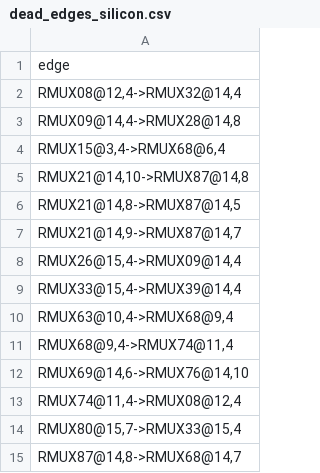
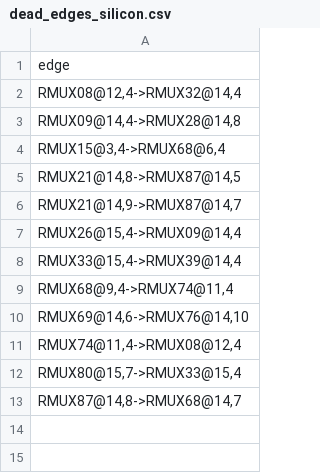
Before and after one commit to bbenchoff/AGaMEMnon, a CSV file: agamemnon/chipdb/dead_edges_silicon.csv, drawn as a sheet; the diff names each change by its address in the sheet, - before the commit and + after, or states it on an @@ line.

Commit message:
Un-gate two board-verified conducting edges; reframe conduction docs
The catalogued silicon-dead edges are a congestion-context characterization
artifact, not intrinsic per-edge silicon death. Board-proven for 2 of 14: they
conduct in vendor-native, our-natural, and forced-through-the-exact-pip builds,
and our bitgen encodes them byte-exact. Remove those two edges
(RMUX21@14,10->RMUX87@14,8, RMUX63@10,4->RMUX68@9,4) from dead_edges_silicon.csv
so the router admits them via the positive conduction evidence already present
(ff2/harvest/corpus). The gate mechanism -- negative evidence has absolute
precedence over positive attribution -- is unchanged; only the data was
corrected. The twelve unverified edges stay conservatively blocked, labelled
unverified rather than proven-dead.

Docs reconciled to the reframe (STATUS, FPGA_PARITY_LEDGER, VENDOR_PARITY,
ARCHITECTURE, CONDUCTION_REFRAME_STATUS). Added machine-readable evidence
(qualification/conduction_ungate_evidence.jsonl) and re-pinned both hash-pinning
manifests. Full suite green except the pre-existing agrv2k.cc overlay-sync check;
zero new regressions (559 passed / 33 skipped).

```diff
--- a/agamemnon/chipdb/dead_edges_silicon.csv
+++ b/agamemnon/chipdb/dead_edges_silicon.csv
-row 5: RMUX21@14,10->RMUX87@14,8
-row 10: RMUX63@10,4->RMUX68@9,4
```
Also changed, not shown: 8 other files.
